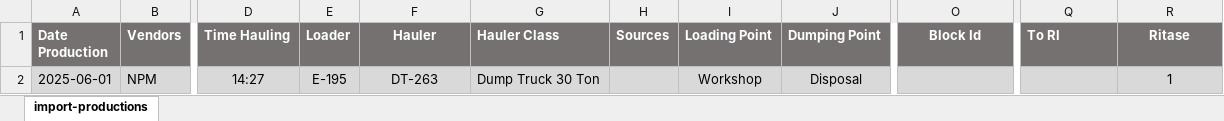
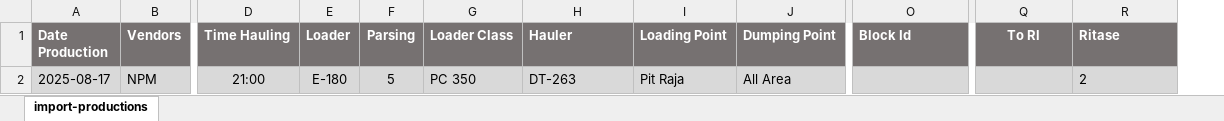
Before and after one commit to 21bria/kqms-backend, an Excel workbook: static/format-upload/KAWI-import-mine-productions.xlsx, sheet import-productions, drawn as a sheet; only a part is shown, gaps mark what is left out; values as stored, in another font and other column widths than the file's, no borders; removed rows and columns are numbered as before the commit, all else as after; rows hold the shown columns only; the diff names each change by its address in the sheet, - before the commit and + after, or states it on an @@ line.

Commit message:
update mining productions

```diff
--- a/static/format-upload/KAWI-import-mine-productions.xlsx (sheet import-productions)
+++ b/static/format-upload/KAWI-import-mine-productions.xlsx (sheet import-productions)
+column F (Parsing), empty
+column G (Loader Class), empty
-column G (Hauler Class), empty
-column H (Sources), empty
-H1 alignment: center
+H1 alignment: left
-O1 alignment: center
+O1 alignment: left
-Q1 alignment: left
+Q1 alignment: center
-R1 alignment: center
+R1 alignment: left
-row 2: 2025-06-01 | NPM | 14:27 | E-195 | DT-263 | Dump Truck 30 Ton |  | Workshop | Disposal |  |  | 1
+row 2: 2025-08-17 | NPM | 21:00 | E-180 | 5 | PC 350 | DT-263 | Pit Raja | All Area |  |  | 2
```
Also changed, not shown: staticfiles/format-upload/KAWI-import-mine-productions.xlsx, 23 other files.
